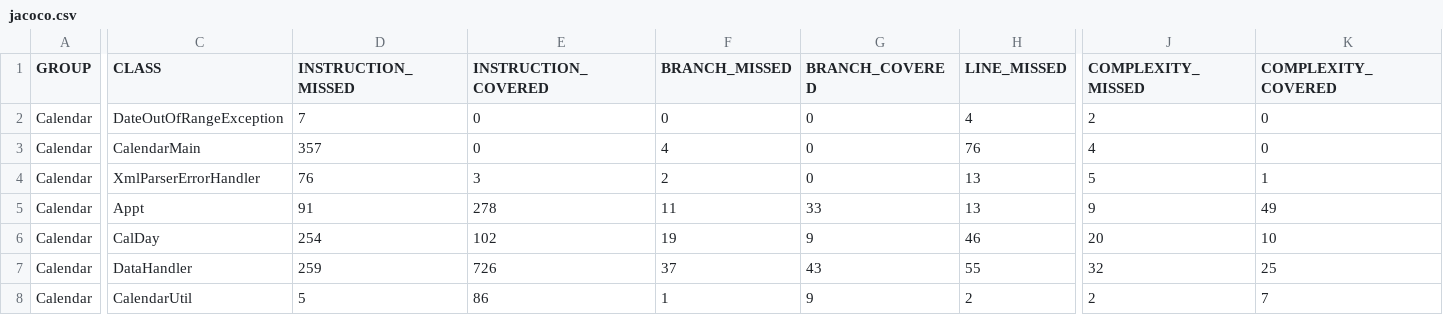
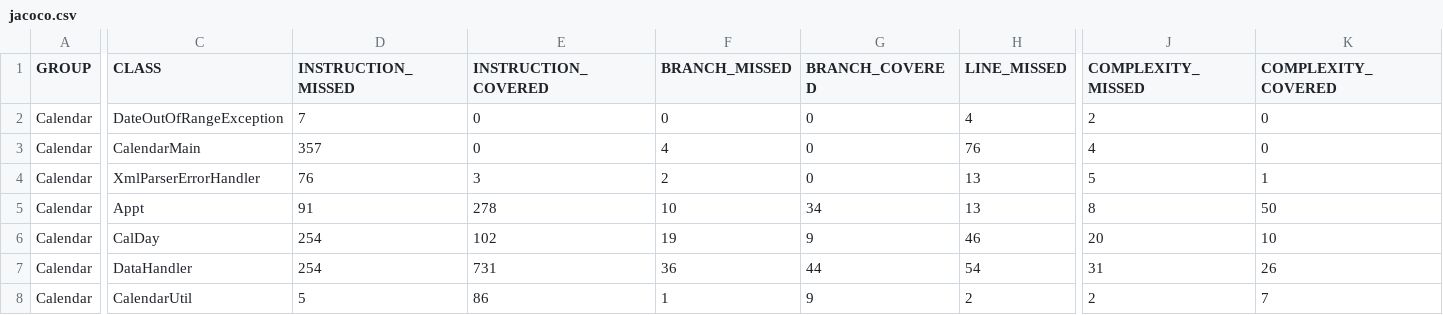
Before and after one commit to thegrims/CS362-001-S2018, a CSV file: projects/grimshaa/Assignment-4/Calendar/target/site/jacoco/jacoco.csv, drawn as a sheet; only a part is shown, gaps mark what is left out; the diff covers the shown part only; the diff names each change by its address in the sheet, - before the commit and + after, or states it on an @@ line.

```diff
--- a/projects/grimshaa/Assignment-4/Calendar/target/site/jacoco/jacoco.csv
+++ b/projects/grimshaa/Assignment-4/Calendar/target/site/jacoco/jacoco.csv
-F5 (BRANCH_MISSED): 11
+F5 (BRANCH_MISSED): 10
-G5 (BRANCH_COVERED): 33
+G5 (BRANCH_COVERED): 34
-J5 (COMPLEXITY_MISSED): 9
+J5 (COMPLEXITY_MISSED): 8
-K5 (COMPLEXITY_COVERED): 49
+K5 (COMPLEXITY_COVERED): 50
-D7 (INSTRUCTION_MISSED): 259
+D7 (INSTRUCTION_MISSED): 254
-E7 (INSTRUCTION_COVERED): 726
+E7 (INSTRUCTION_COVERED): 731
-F7 (BRANCH_MISSED): 37
+F7 (BRANCH_MISSED): 36
-G7 (BRANCH_COVERED): 43
+G7 (BRANCH_COVERED): 44
-H7 (LINE_MISSED): 55
+H7 (LINE_MISSED): 54
-J7 (COMPLEXITY_MISSED): 32
+J7 (COMPLEXITY_MISSED): 31
-K7 (COMPLEXITY_COVERED): 25
+K7 (COMPLEXITY_COVERED): 26
```
Also changed, not shown: 1 edited cell elsewhere in this file, 24 other files.
